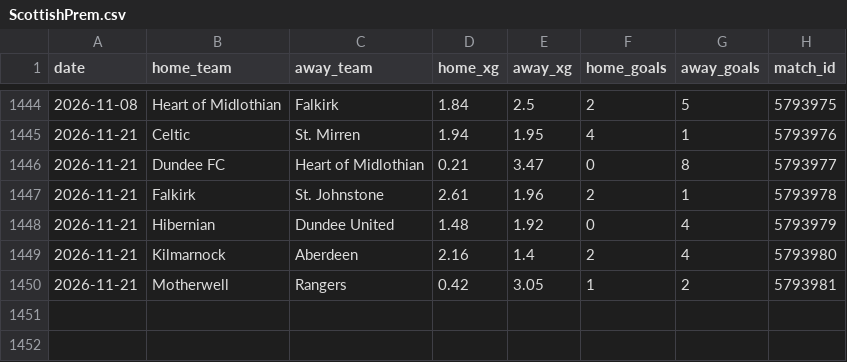
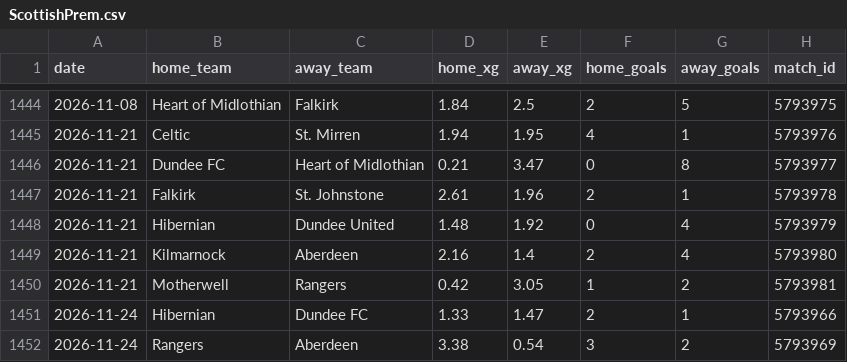
Before and after one commit to AVanneste/sports-analytics-platform, a CSV file: Football/data/raw/xg/ScottishPrem.csv, drawn as a sheet; only a part is shown, gaps mark what is left out; the diff names each change by its address in the sheet, - before the commit and + after, or states it on an @@ line.

```diff
--- a/Football/data/raw/xg/ScottishPrem.csv
+++ b/Football/data/raw/xg/ScottishPrem.csv
+row 1451: 2026-11-24 | Hibernian | Dundee FC | 1.33 | 1.47 | 2 | 1 | 5793966
+row 1452: 2026-11-24 | Rangers | Aberdeen | 3.38 | 0.54 | 3 | 2 | 5793969
```
Also changed, not shown: 13 other files.
